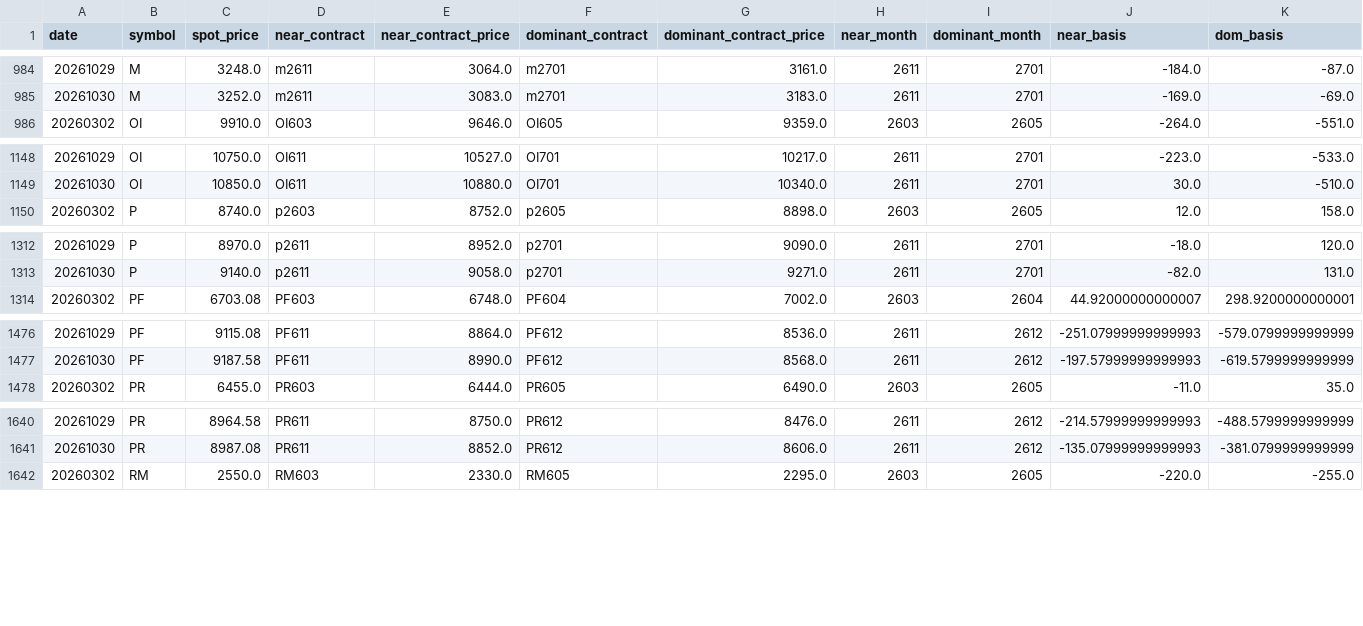
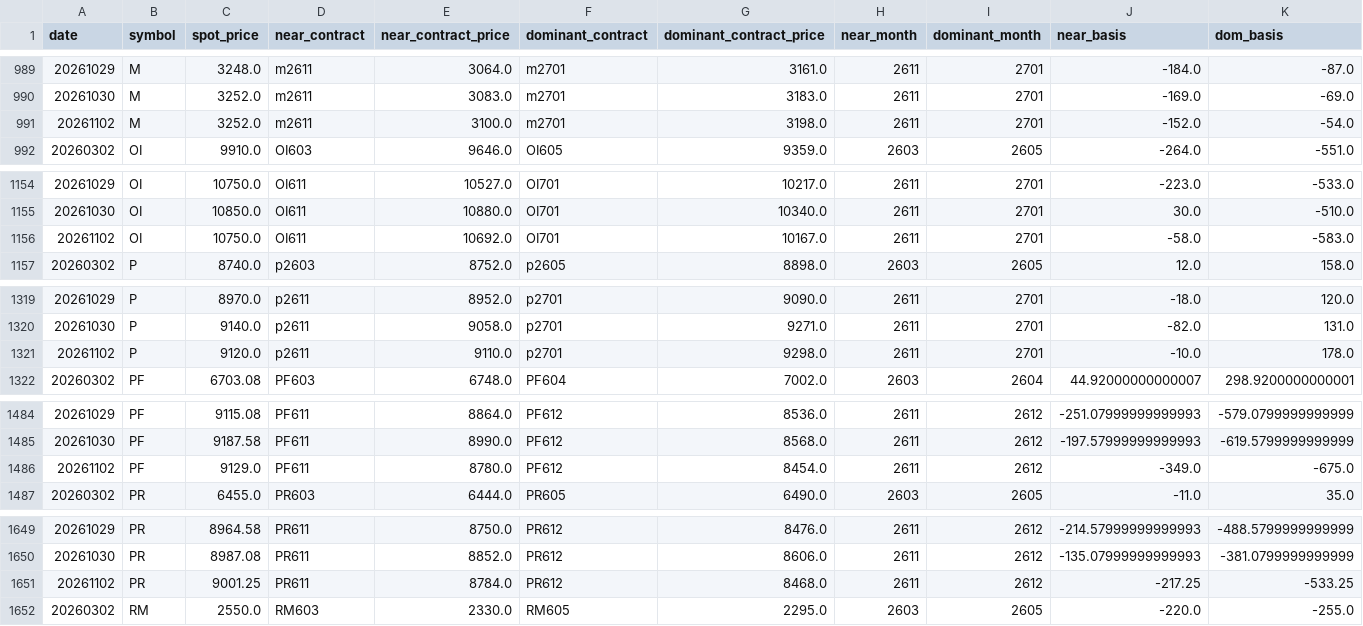
Before and after one commit to huyuxin-ai/fb-cost-monitor, a CSV file: public/data/material_spot_daily.csv, drawn as a sheet; only a part is shown, gaps mark what is left out; rows hold the shown columns only; the diff covers the shown part only; the diff names each change by its address in the sheet, - before the commit and + after, or states it on an @@ line.

```diff
--- a/public/data/material_spot_daily.csv
+++ b/public/data/material_spot_daily.csv
+row 991: 20261102 | M | 3252.0 | m2611 | 3100.0 | m2701 | 3198.0 | 2611 | 2701 | -152.0 | -54.0
+row 1156: 20261102 | OI | 10750.0 | OI611 | 10692.0 | OI701 | 10167.0 | 2611 | 2701 | -58.0 | -583.0
+row 1321: 20261102 | P | 9120.0 | p2611 | 9110.0 | p2701 | 9298.0 | 2611 | 2701 | -10.0 | 178.0
+row 1486: 20261102 | PF | 9129.0 | PF611 | 8780.0 | PF612 | 8454.0 | 2611 | 2612 | -349.0 | -675.0
+row 1651: 20261102 | PR | 9001.25 | PR611 | 8784.0 | PR612 | 8468.0 | 2611 | 2612 | -217.25 | -533.25
```
Also changed, not shown: 10 added rows elsewhere in this file, 3 other files.
